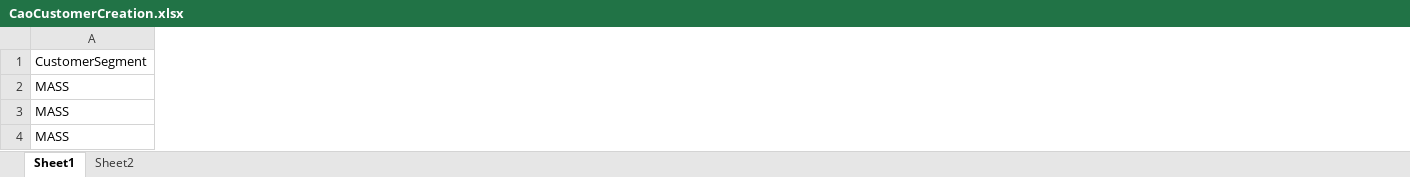
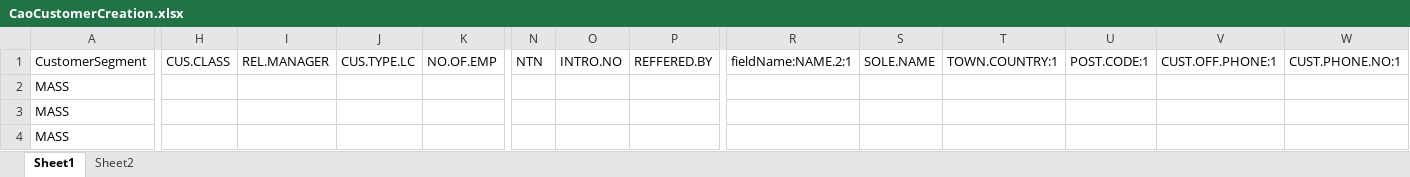
Before and after one commit to saribshamim001/storage, an Excel workbook: Excel Data/CaoCustomerCreation.xlsx, sheet Sheet1, drawn as a sheet; only a part is shown, gaps mark what is left out; values as stored, in another font and other column widths than the file's, no borders; the diff covers the shown part only; the diff names each change by its address in the sheet, - before the commit and + after, or states it on an @@ line.

```diff
--- a/Excel Data/CaoCustomerCreation.xlsx (sheet Sheet1)
+++ b/Excel Data/CaoCustomerCreation.xlsx (sheet Sheet1)
+column H (CUS.CLASS), empty
+column I (REL.MANAGER), empty
+column J (CUS.TYPE.LC), empty
+column K (NO.OF.EMP), empty
+column N (NTN), empty
+column O (INTRO.NO), empty
+column P (REFFERED.BY), empty
+column R (fieldName:NAME.2:1), empty
+column S (SOLE.NAME), empty
+column T (TOWN.COUNTRY:1), empty
+column U (POST.CODE:1), empty
+column V (CUST.OFF.PHONE:1), empty
+column W (CUST.PHONE.NO:1), empty
```
Also changed, not shown: 49 added columns elsewhere in this sheet, sheet Sheet2, Data/SpecialRateLCY.xlsx, Excel Data/COAD_AccCreation.xlsx, 30 other files.
